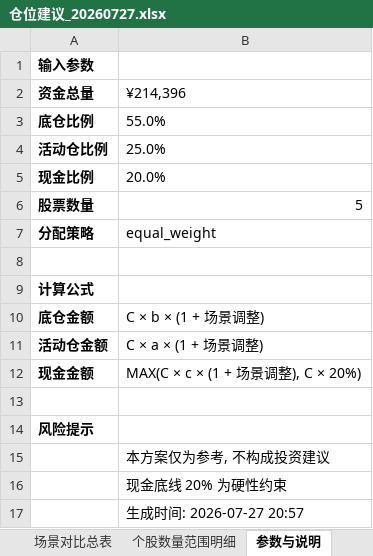
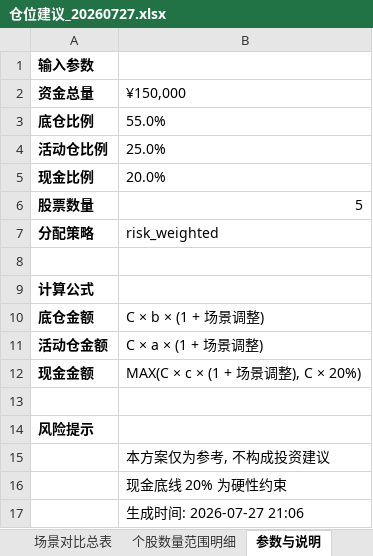
Before and after one commit to huangtotty-dot/MyGoldminer, an Excel workbook: position_allocator/仓位建议_20260727.xlsx, sheet 参数与说明, drawn as a sheet; values as stored, in another font and other column widths than the file's, no borders; the diff names each change by its address in the sheet, - before the commit and + after, or states it on an @@ line.

```diff
--- a/position_allocator/仓位建议_20260727.xlsx (sheet 参数与说明)
+++ b/position_allocator/仓位建议_20260727.xlsx (sheet 参数与说明)
-B2: ¥214,396
+B2: ¥150,000
-B7: equal_weight
+B7: risk_weighted
-B17: 生成时间: 2026-07-27 20:57
+B17: 生成时间: 2026-07-27 21:06
```
Also changed, not shown: sheet 个股数量范围明细, sheet 场景对比总表, 1 other file.
